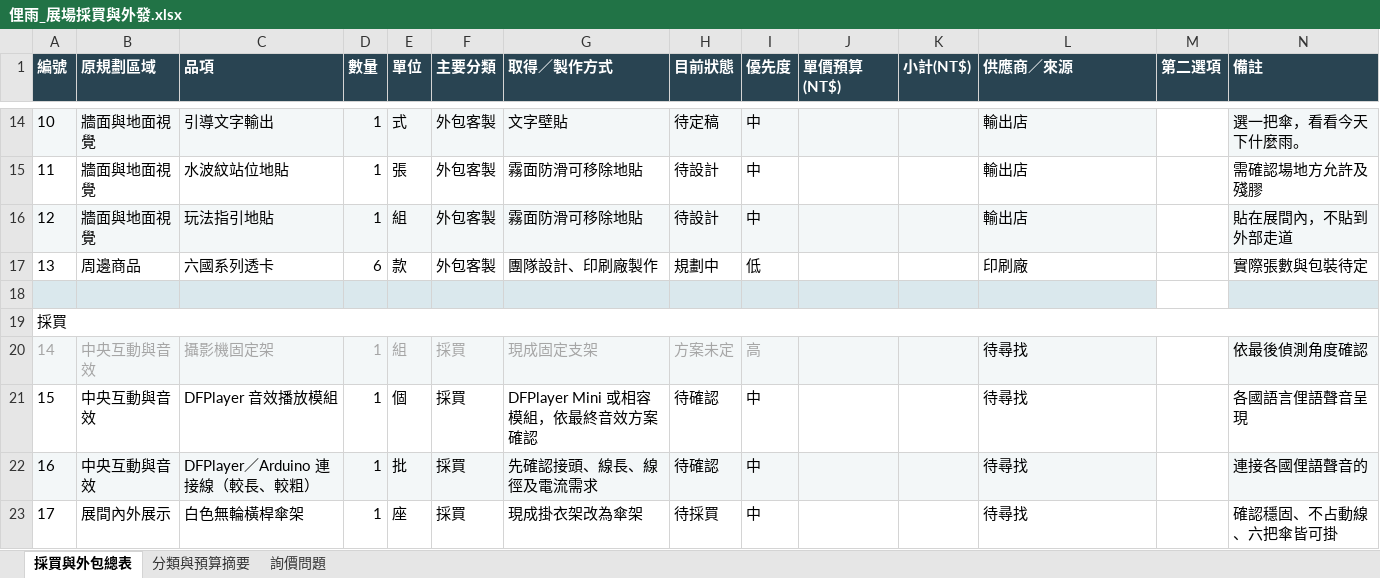
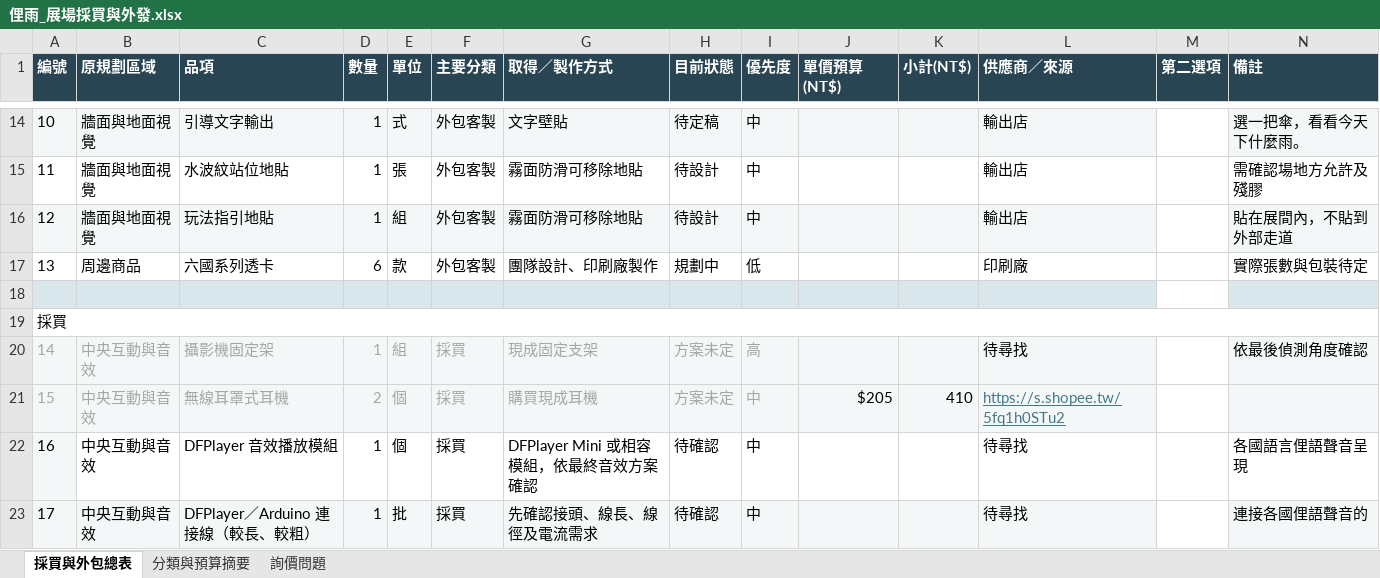
Before and after one commit to Money93/not.just.heavy_rain, an Excel workbook: 俚雨_展場採買與外發.xlsx, sheet 採買與外包總表, drawn as a sheet; only a part is shown, gaps mark what is left out; values as stored, in another font and other column widths than the file's, no borders; removed rows and columns are numbered as before the commit, all else as after; the diff covers the shown part only; the diff names each change by its address in the sheet, - before the commit and + after, or states it on an @@ line.

Commit message:
Add files via upload

```diff
--- a/俚雨_展場採買與外發.xlsx (sheet 採買與外包總表)
+++ b/俚雨_展場採買與外發.xlsx (sheet 採買與外包總表)
+row 21: 15 | 中央互動與音效 | 無線耳罩式耳機 | 2 | 個 | 採買 | 購買現成耳機 | 方案未定 | 中 | $205 | 410 | https://s.shopee.tw/5fq1h0STu2
@@ column A (編號) renumbered from row 22 down @@
-A22 fill: none
+A22 fill: #F3F7F8
-row 23: 17 | 展間內外展示 | 白色無輪橫桿傘架 | 1 | 座 | 採買 | 現成掛衣架改為傘架 | 待採買 | 中 |  |  | 待尋找 |  | 確認穩固、不占動線、六把傘皆可掛
```
Also changed, not shown: 1 added row, 2 edited cells, cell formats and merged cells elsewhere in this sheet, sheet 分類與預算摘要, formulas that keep their value.
